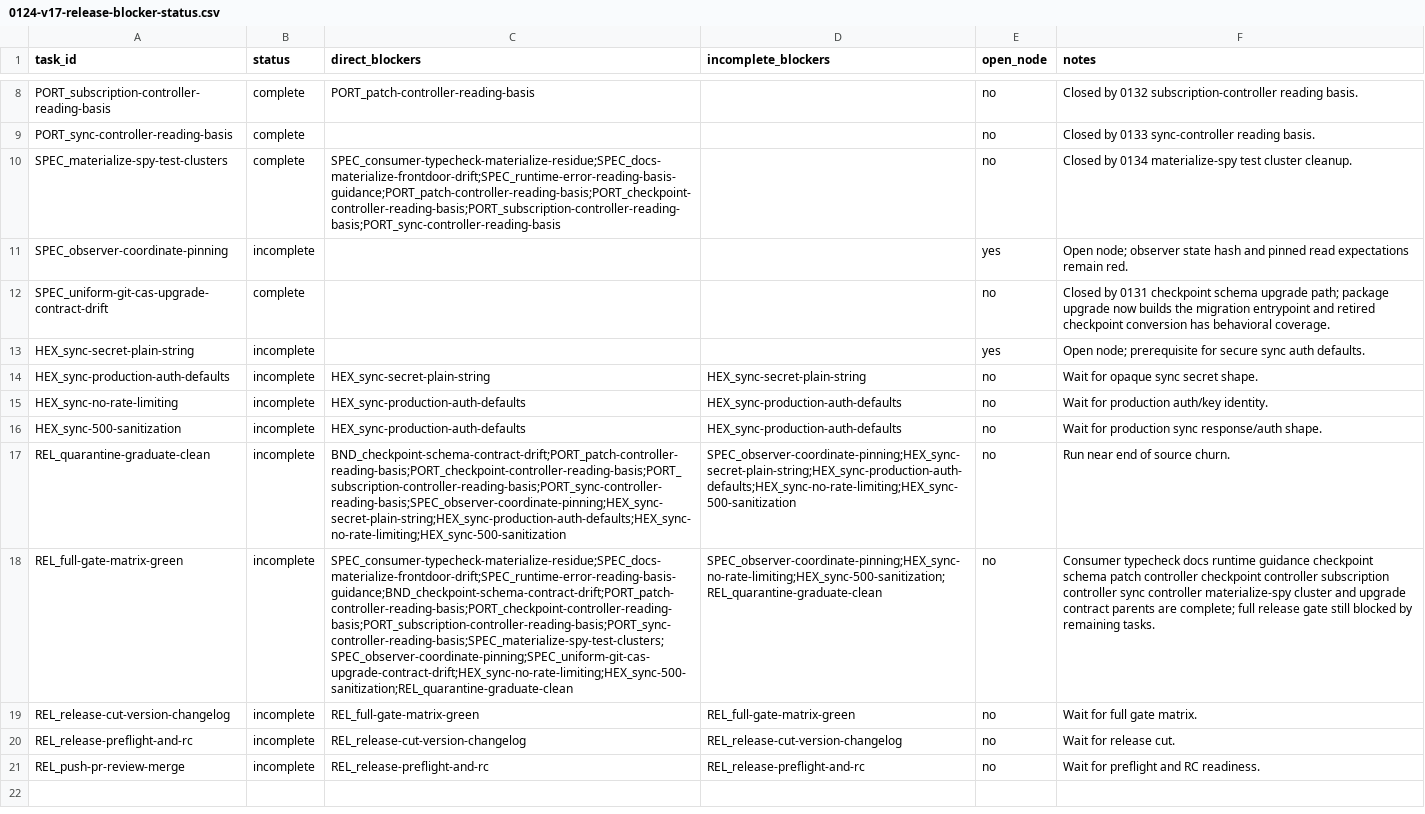
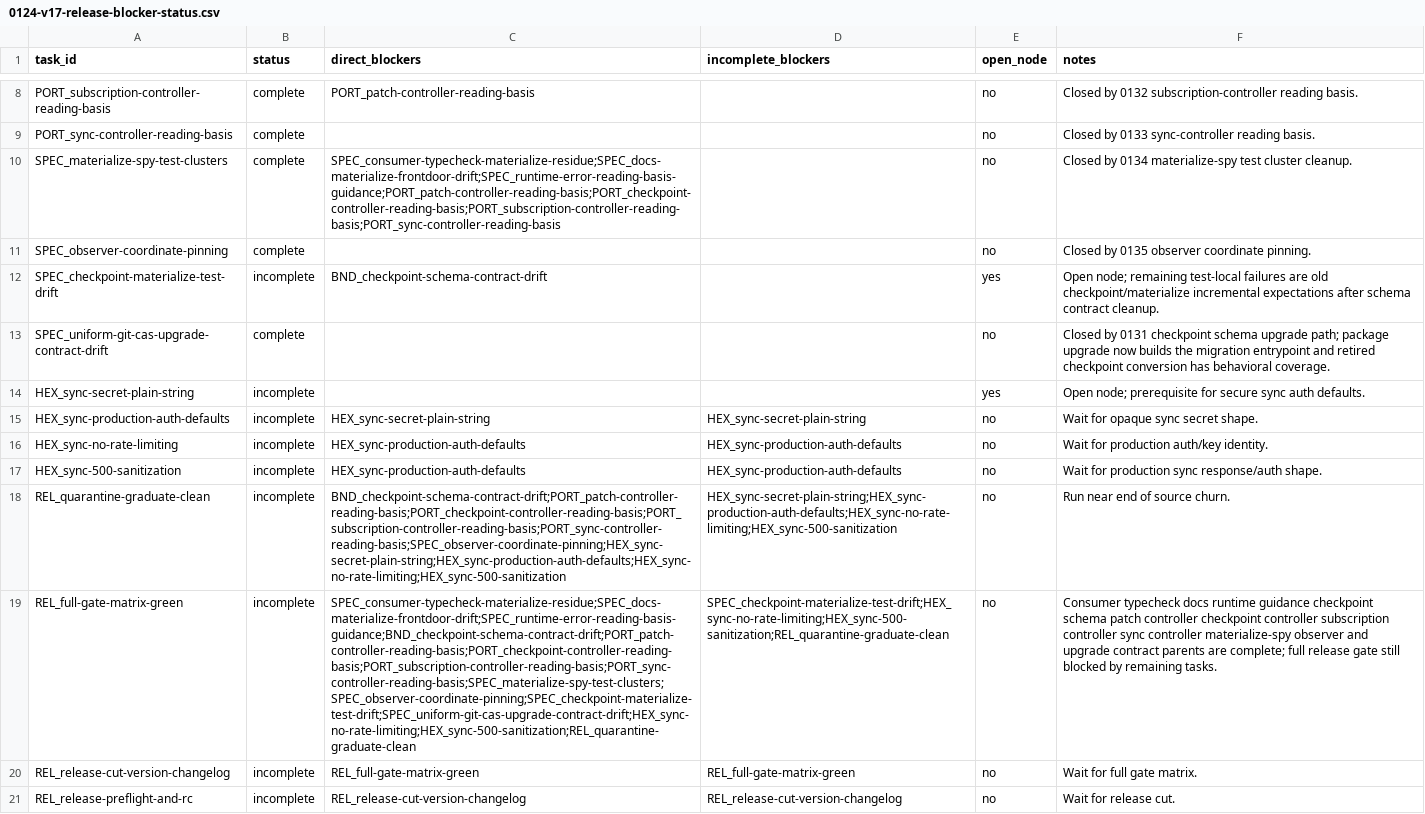
Before and after one commit to git-stunts/git-warp, a CSV file: docs/design/0124-v17-release-blocker-status.csv, drawn as a sheet; only a part is shown, gaps mark what is left out; the shorter side is filled out with more unchanged rows; addresses are those after the commit; the diff names each change by its address in the sheet, - before the commit and + after, or states it on an @@ line.

Commit message:
fix: Pin default observer readings

```diff
--- a/docs/design/0124-v17-release-blocker-status.csv
+++ b/docs/design/0124-v17-release-blocker-status.csv
-B11 (status): incomplete
+B11 (status): complete
-E11 (open_node): yes
+E11 (open_node): no
-F11 (notes): Open node; observer state hash and pinned read expectations remain red.
+F11 (notes): Closed by 0135 observer coordinate pinning.
+row 12: SPEC_checkpoint-materialize-test-drift | incomplete | BND_checkpoint-schema-contract-drift |  | yes | Open node; remaining test-local failures are old checkpoint/materialize incremental expectations after schema contract cleanup.
-D18 (incomplete_blockers): SPEC_observer-coordinate-pinning;HEX_sync-secret-plain-string;HEX_sync-production-auth-defaults;HEX_sync-no-rate-limiting;HEX_sync-500-sanitization
+D18 (incomplete_blockers): HEX_sync-secret-plain-string;HEX_sync-production-auth-defaults;HEX_sync-no-rate-limiting;HEX_sync-500-sanitization
-C19 (direct_blockers): SPEC_consumer-typecheck-materialize-residue;SPEC_docs-materialize-frontdoor-drift;SPEC_runtime-error-reading-basis-guidance;BND_checkpoint-schema-contract-drift;PORT_patch-controller-reading-basis;PORT_checkpoint-controller-reading-basis;PORT_subscription-controller-reading-basis;PORT_sync-controller-reading-basis;SPEC_materialize-spy-test-clusters;SPEC_observer-coordinate-pinning;SPEC_uniform-git-cas-upgrade-contract-drift;HEX_sync-no-rate-limiting;HEX_sync-500-sanitization;REL_quarantine-graduate-clean
+C19 (direct_blockers): SPEC_consumer-typecheck-materialize-residue;SPEC_docs-materialize-frontdoor-drift;SPEC_runtime-error-reading-basis-guidance;BND_checkpoint-schema-contract-drift;PORT_patch-controller-reading-basis;PORT_checkpoint-controller-reading-basis;PORT_subscription-controller-reading-basis;PORT_sync-controller-reading-basis;SPEC_materialize-spy-test-clusters;SPEC_observer-coordinate-pinning;SPEC_checkpoint-materialize-test-drift;SPEC_uniform-git-cas-upgrade-contract-drift;HEX_sync-no-rate-limiting;HEX_sync-500-sanitization;REL_quarantine-graduate-clean
-D19 (incomplete_blockers): SPEC_observer-coordinate-pinning;HEX_sync-no-rate-limiting;HEX_sync-500-sanitization;REL_quarantine-graduate-clean
+D19 (incomplete_blockers): SPEC_checkpoint-materialize-test-drift;HEX_sync-no-rate-limiting;HEX_sync-500-sanitization;REL_quarantine-graduate-clean
-F19 (notes): …controller materialize-spy cluster and upgrade…
+F19 (notes): …controller materialize-spy observer and upgrade…
```
Also changed, not shown: docs/design/0124-v17-release-blocker-matrix.csv, 7 other files.
